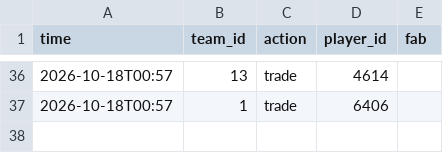
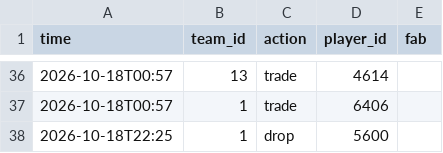
Before and after one commit to Dziesma/fantasy-lombards, a CSV file: data/yahoo/transactions.csv, drawn as a sheet; only a part is shown, gaps mark what is left out; the diff names each change by its address in the sheet, - before the commit and + after, or states it on an @@ line.

```diff
--- a/data/yahoo/transactions.csv
+++ b/data/yahoo/transactions.csv
+row 38: 2026-10-18T22:25 | 1 | drop | 5600
```
Also changed, not shown: data/yahoo/odds.csv, data/yahoo/players.csv, 3 other files.
